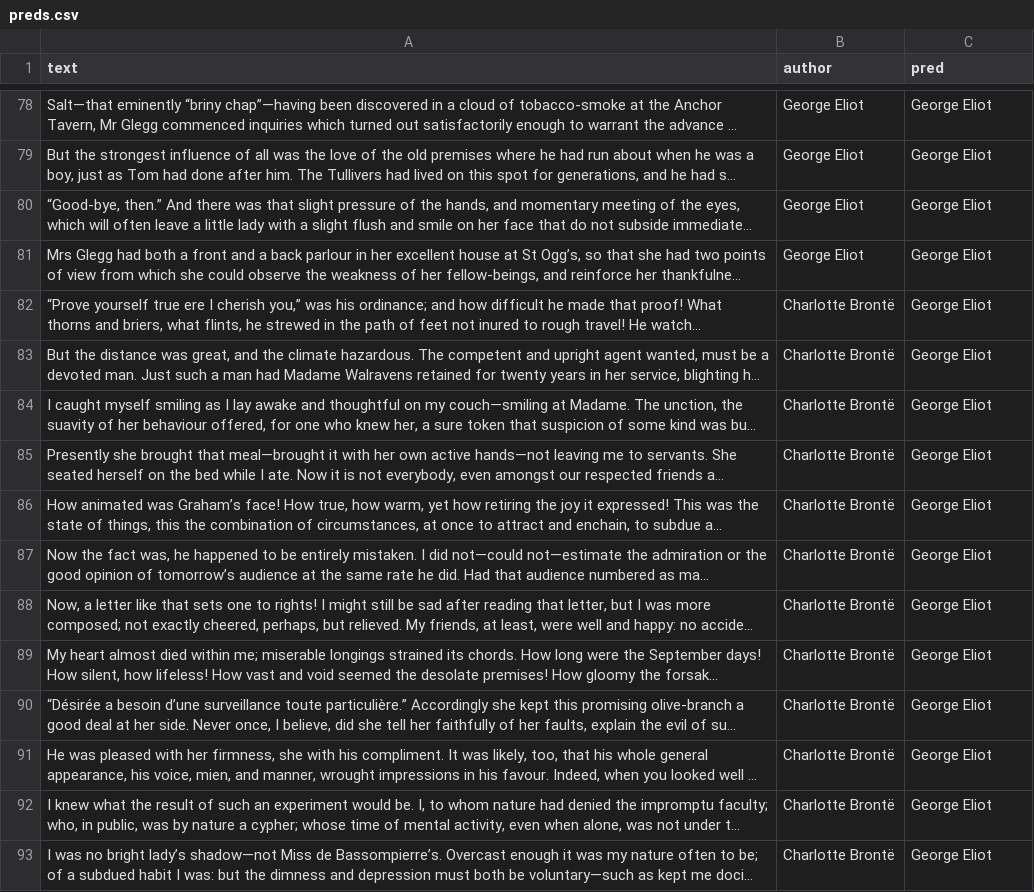
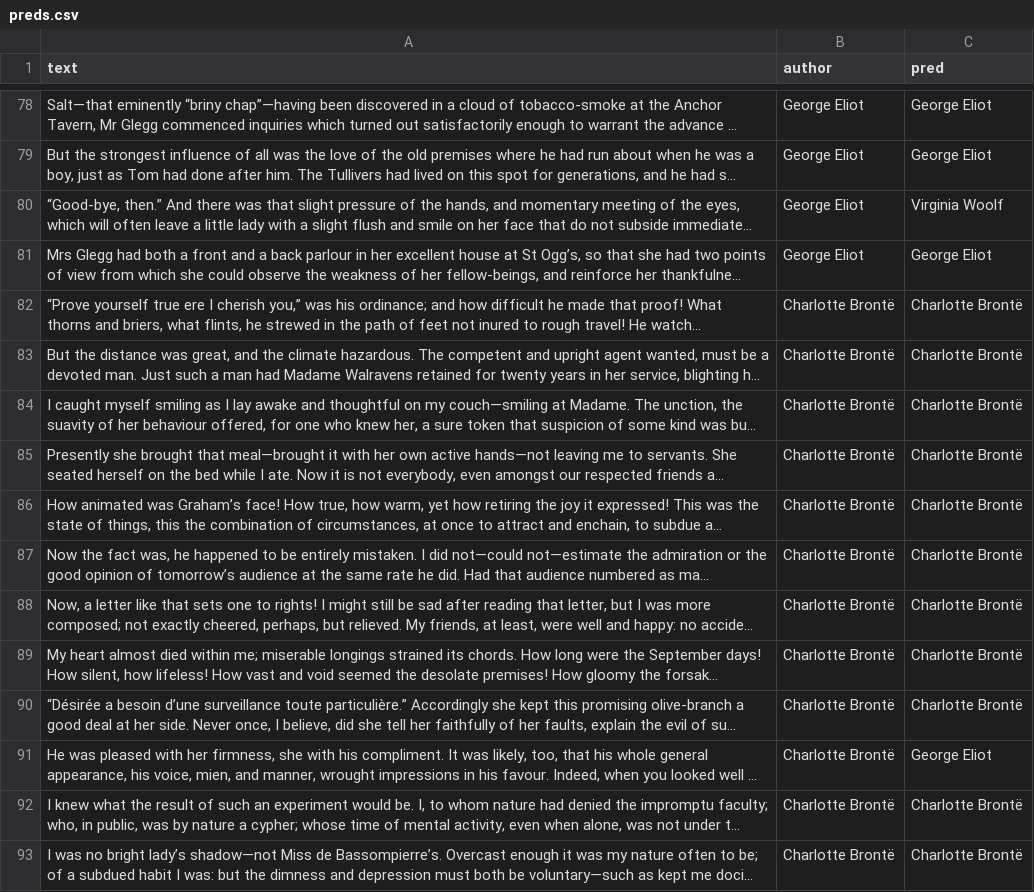
Before and after one commit to sumomonacs/Comparative-Analysis-of-Text-Representations-for-Author-Identification, a CSV file: results/lstm/preds.csv, drawn as a sheet; only a part is shown, gaps mark what is left out; long unchanged cells end in …; the diff covers the shown part only; the diff names each change by its address in the sheet, - before the commit and + after, or states it on an @@ line.

```diff
--- a/results/lstm/preds.csv
+++ b/results/lstm/preds.csv
-C80 (pred): George Eliot
+C80 (pred): Virginia Woolf
-C82:C90 (pred): George Eliot
+C82:C90 (pred): Charlotte Brontë
-C92:C93 (pred): George Eliot
+C92:C93 (pred): Charlotte Brontë
```
Also changed, not shown: 138 edited cells elsewhere in this file, 23 other files.
